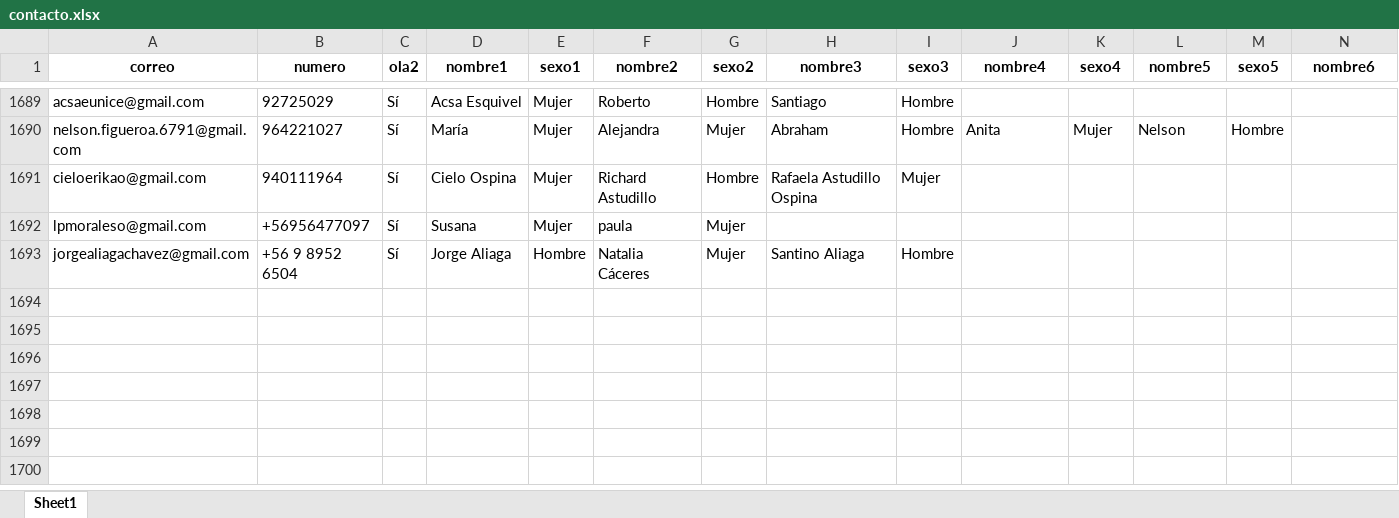
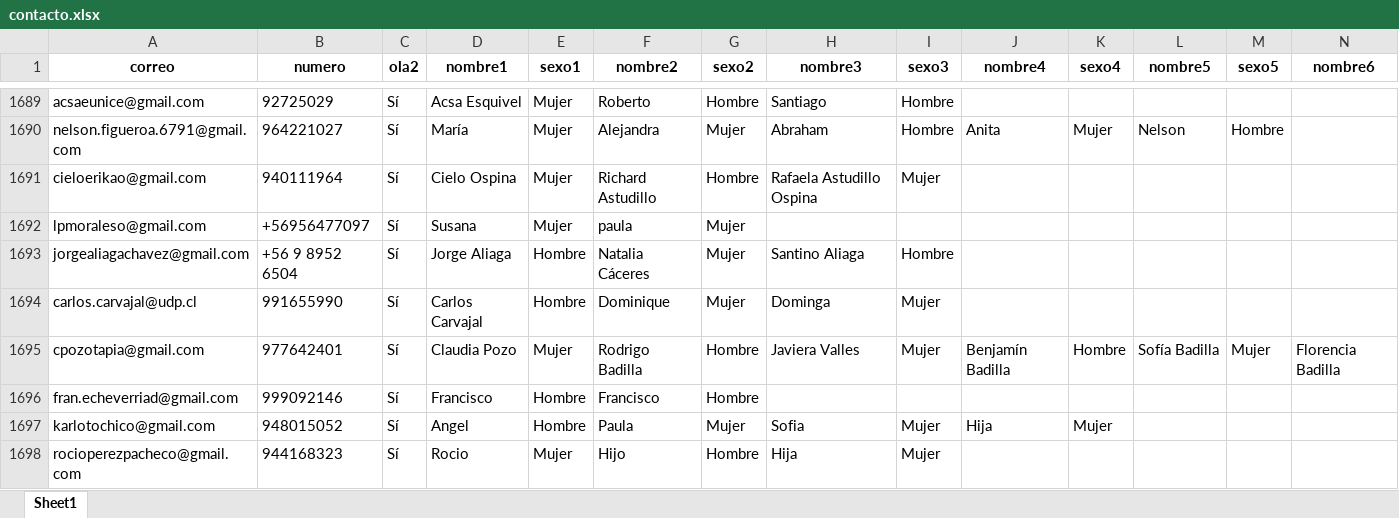
Before and after one commit to Kevin-carrasco/labofam-codebook, an Excel workbook: output/contacto.xlsx, sheet Sheet1, drawn as a sheet; only a part is shown, gaps mark what is left out; values as stored, in another font and other column widths than the file's, no borders; rows hold the shown columns only; the diff names each change by its address in the sheet, - before the commit and + after, or states it on an @@ line.

```diff
--- a/output/contacto.xlsx (sheet Sheet1)
+++ b/output/contacto.xlsx (sheet Sheet1)
+row 1694: carlos.carvajal@udp.cl | 991655990 | Sí | Carlos Carvajal | Hombre | Dominique | Mujer | Dominga | Mujer
+row 1695: cpozotapia@gmail.com | 977642401 | Sí | Claudia Pozo | Mujer | Rodrigo Badilla | Hombre | Javiera Valles | Mujer | Benjamín Badilla | Hombre | Sofía Badilla | Mujer | Florencia Badilla
+row 1696: fran.echeverriad@gmail.com | 999092146 | Sí | Francisco | Hombre | Francisco | Hombre
+row 1697: karlotochico@gmail.com | 948015052 | Sí | Angel | Hombre | Paula | Mujer | Sofia | Mujer | Hija | Mujer
+row 1698: rocioperezpacheco@gmail.com | 944168323 | Sí | Rocio | Mujer | Hijo | Hombre | Hija | Mujer
```
Also changed, not shown: output/clio.xlsx, 8 other files.
